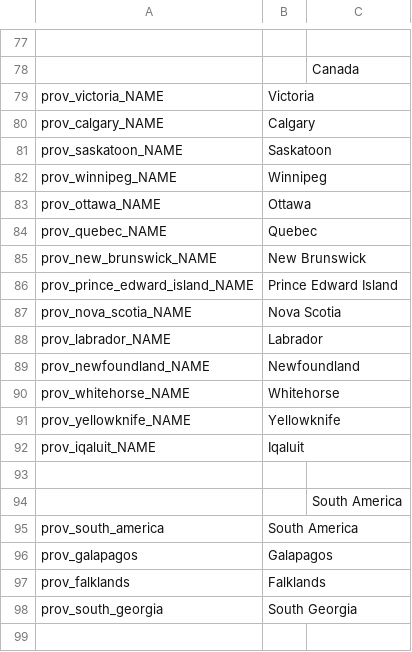
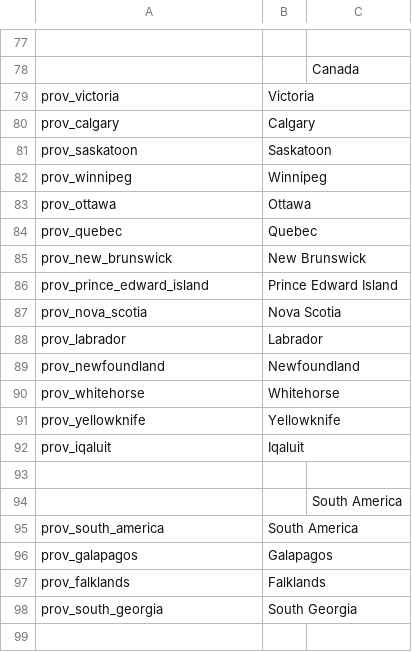
Before and after one commit to OpenVicProject/OpenVic, a CSV file: game/localisation/en_GB/provinces.csv, drawn as a sheet; only a part is shown, gaps mark what is left out; the diff covers the shown part only; the diff names each change by its address in the sheet, - before the commit and + after, or states it on an @@ line.

Commit message:
Fix display names for North American provinces
Fix display names for Canadian provinces

```diff
--- a/game/localisation/en_GB/provinces.csv
+++ b/game/localisation/en_GB/provinces.csv
-A79: prov_victoria_NAME
+A79: prov_victoria
-A80: prov_calgary_NAME
+A80: prov_calgary
-A81: prov_saskatoon_NAME
+A81: prov_saskatoon
-A82: prov_winnipeg_NAME
+A82: prov_winnipeg
-A83: prov_ottawa_NAME
+A83: prov_ottawa
-A84: prov_quebec_NAME
+A84: prov_quebec
-A85: prov_new_brunswick_NAME
+A85: prov_new_brunswick
-A86: prov_prince_edward_island_NAME
+A86: prov_prince_edward_island
-A87: prov_nova_scotia_NAME
+A87: prov_nova_scotia
-A88: prov_labrador_NAME
+A88: prov_labrador
-A89: prov_newfoundland_NAME
+A89: prov_newfoundland
-A90: prov_whitehorse_NAME
+A90: prov_whitehorse
-A91: prov_yellowknife_NAME
+A91: prov_yellowknife
-A92: prov_iqaluit_NAME
+A92: prov_iqaluit
```
Also changed, not shown: 26 edited cells elsewhere in this file.
